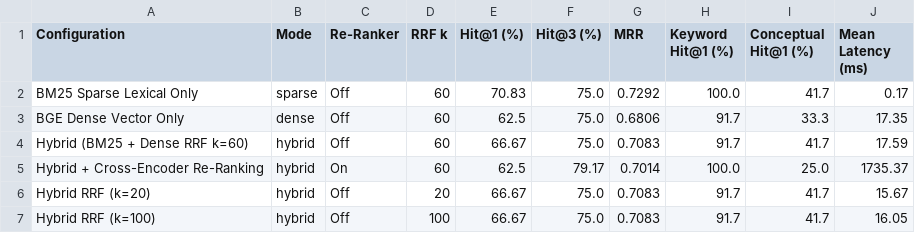
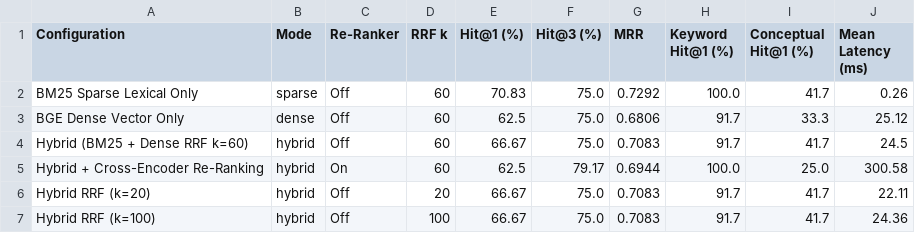
Before and after one commit to LakshyaK04/Ericsson-SLM-Gateway, a CSV file: eval/results/hybrid_report.csv, drawn as a sheet.

```diff
--- a/eval/results/hybrid_report.csv
+++ b/eval/results/hybrid_report.csv
@@ -1,7 +1,7 @@
 Configuration,Mode,Re-Ranker,RRF k,Hit@1 (%),Hit@3 (%),MRR,Keyword Hit@1 (%),Conceptual Hit@1 (%),Mean Latency (ms)
-BM25 Sparse Lexical Only,sparse,Off,60,70.83,75.0,0.7292,100.0,41.7,0.17
-BGE Dense Vector Only,dense,Off,60,62.5,75.0,0.6806,91.7,33.3,17.35
-Hybrid (BM25 + Dense RRF k=60),hybrid,Off,60,66.67,75.0,0.7083,91.7,41.7,17.59
-Hybrid + Cross-Encoder Re-Ranking,hybrid,On,60,62.5,79.17,0.7014,100.0,25.0,1735.37
-Hybrid RRF (k=20),hybrid,Off,20,66.67,75.0,0.7083,91.7,41.7,15.67
-Hybrid RRF (k=100),hybrid,Off,100,66.67,75.0,0.7083,91.7,41.7,16.05
+BM25 Sparse Lexical Only,sparse,Off,60,70.83,75.0,0.7292,100.0,41.7,0.26
+BGE Dense Vector Only,dense,Off,60,62.5,75.0,0.6806,91.7,33.3,25.12
+Hybrid (BM25 + Dense RRF k=60),hybrid,Off,60,66.67,75.0,0.7083,91.7,41.7,24.5
+Hybrid + Cross-Encoder Re-Ranking,hybrid,On,60,62.5,79.17,0.6944,100.0,25.0,300.58
+Hybrid RRF (k=20),hybrid,Off,20,66.67,75.0,0.7083,91.7,41.7,22.11
+Hybrid RRF (k=100),hybrid,Off,100,66.67,75.0,0.7083,91.7,41.7,24.36
```
Also changed, not shown: eval/results/chunking_report.csv, 17 other files.
